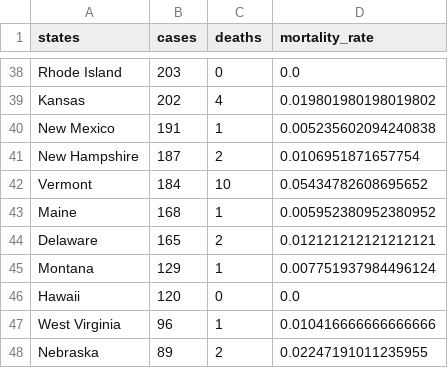
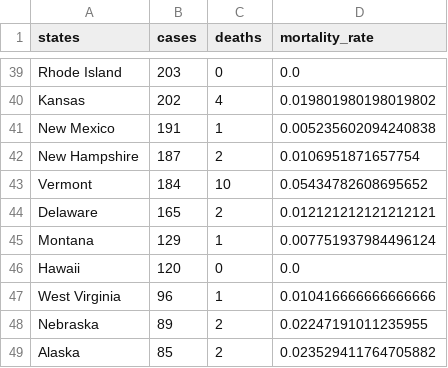
Before and after one commit to varunlakshmanan/covid19-survival-calculator, a CSV file: src/data/datasets/us_states_mortality_rates.csv, drawn as a sheet; only a part is shown, gaps mark what is left out; the shorter side is filled out with more unchanged rows; the diff covers the shown part only.

```diff
--- a/src/data/datasets/us_states_mortality_rates.csv
+++ b/src/data/datasets/us_states_mortality_rates.csv
@@ -42,3 +43,2 @@ New Hampshire,187,2,0.0106951871657754
 Vermont,184,10,0.05434782608695652
-Maine,168,1,0.005952380952380952
 Delaware,165,2,0.012121212121212121
```
Also changed, not shown: 5 added rows and 4 removed rows elsewhere in this file, src/data/datasets/mortality_rates.csv, 4 other files.
